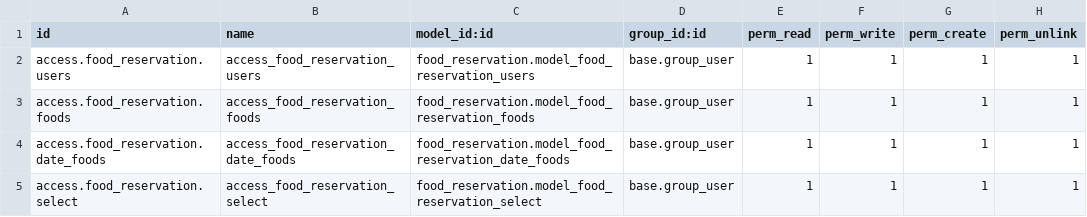
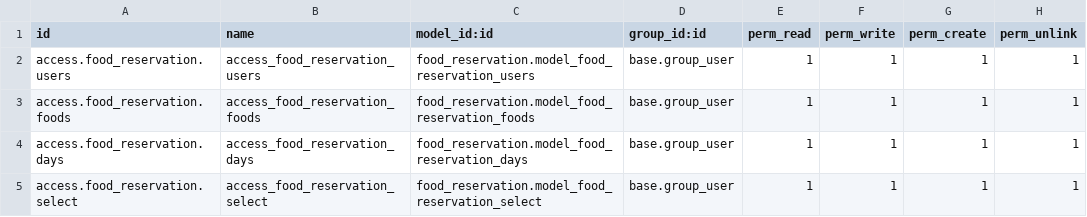
Before and after one commit to runfast1335/food_reservation2, a CSV file: security/ir.model.access.csv, drawn as a sheet.

Commit message:
renamed from food_date to days

```diff
--- a/security/ir.model.access.csv
+++ b/security/ir.model.access.csv
@@ -3,3 +3,3 @@ access.food_reservation.users,access_food_reservation_users,food_reservation.mod
 access.food_reservation.foods,access_food_reservation_foods,food_reservation.model_food_reservation_foods,base.group_user,1,1,1,1
-access.food_reservation.date_foods,access_food_reservation_date_foods,food_reservation.model_food_reservation_date_foods,base.group_user,1,1,1,1
+access.food_reservation.days,access_food_reservation_days,food_reservation.model_food_reservation_days,base.group_user,1,1,1,1
 access.food_reservation.select,access_food_reservation_select,food_reservation.model_food_reservation_select,base.group_user,1,1,1,1
```
Also changed, not shown: 7 other files.
